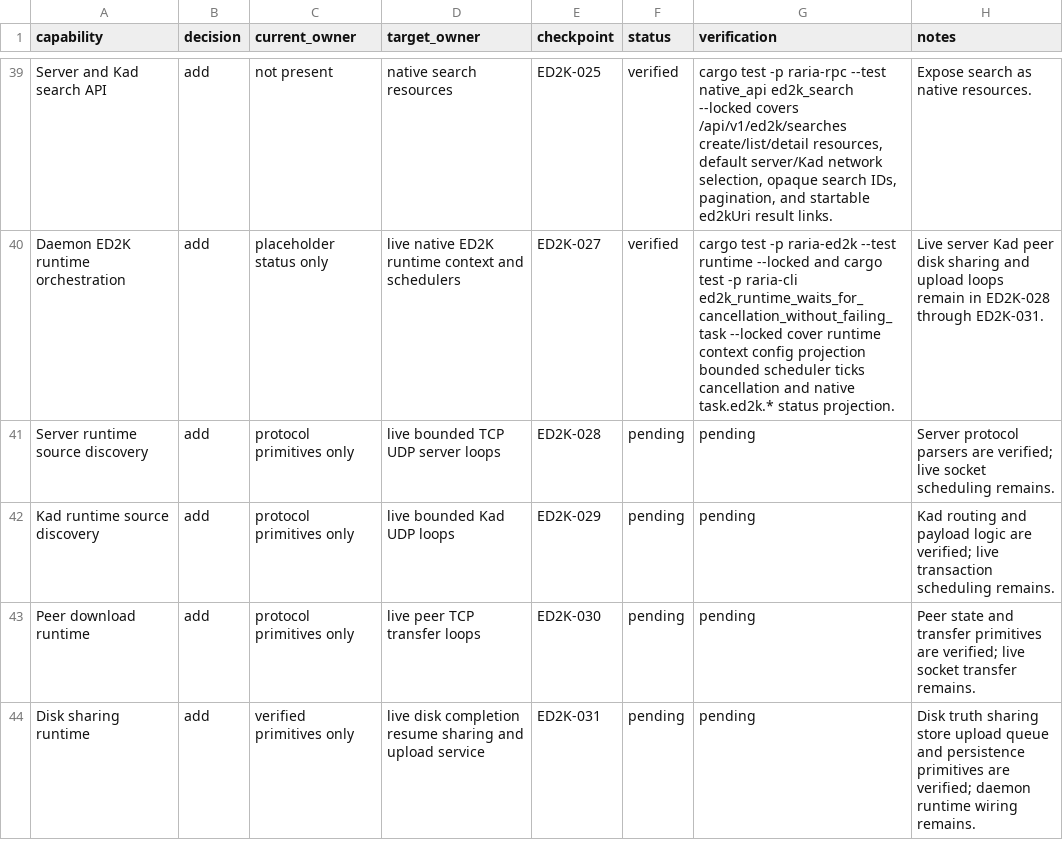
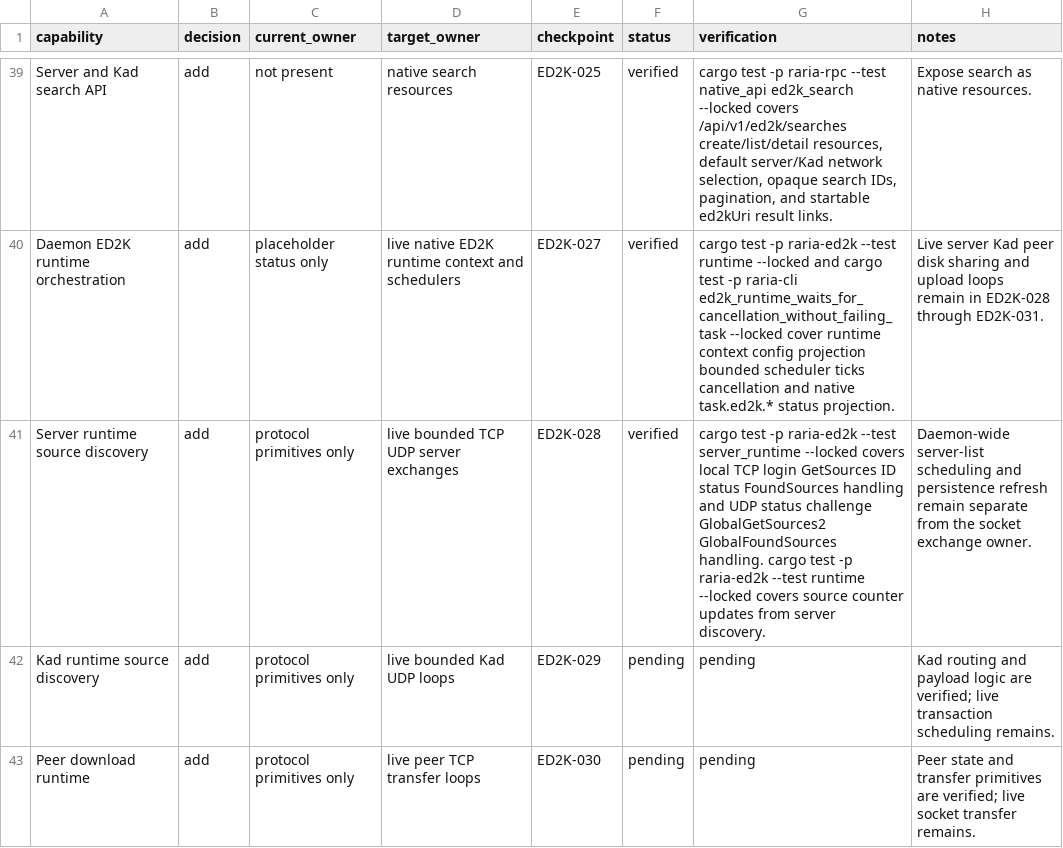
Before and after one commit to AnInsomniacy/raria, a CSV file: docs/core-modernization/ed2k-native/capability-ledger.csv, drawn as a sheet; only a part is shown, gaps mark what is left out; the shorter side is filled out with more unchanged rows.

```diff
--- a/docs/core-modernization/ed2k-native/capability-ledger.csv
+++ b/docs/core-modernization/ed2k-native/capability-ledger.csv
@@ -40,3 +40,3 @@ Server and Kad search API,add,not present,native search resources,ED2K-025,verif
 Daemon ED2K runtime orchestration,add,placeholder status only,live native ED2K runtime context and schedulers,ED2K-027,verified,"cargo test -p raria-ed2k --test runtime --locked and cargo test -p raria-cli ed2k_runtime_waits_for_cancellation_without_failing_task --locked cover runtime context config projection bounded scheduler ticks cancellation and native task.ed2k.* status projection.","Live server Kad peer disk sharing and upload loops remain in ED2K-028 through ED2K-031."
-Server runtime source discovery,add,protocol primitives only,live bounded TCP UDP server loops,ED2K-028,pending,pending,"Server protocol parsers are verified; live socket scheduling remains."
+Server runtime source discovery,add,protocol primitives only,live bounded TCP UDP server exchanges,ED2K-028,verified,"cargo test -p raria-ed2k --test server_runtime --locked covers local TCP login GetSources ID status FoundSources handling and UDP status challenge GlobalGetSources2 GlobalFoundSources handling. cargo test -p raria-ed2k --test runtime --locked covers source counter updates from server discovery.","Daemon-wide server-list scheduling and persistence refresh remain separate from the socket exchange owner."
 Kad runtime source discovery,add,protocol primitives only,live bounded Kad UDP loops,ED2K-029,pending,pending,"Kad routing and payload logic are verified; live transaction scheduling remains."
```
Also changed, not shown: docs/core-modernization/ed2k-native/checkpoints/ED2K-028-server-runtime.csv, docs/core-modernization/ed2k-native/dependency-ledger.csv, 6 other files.
